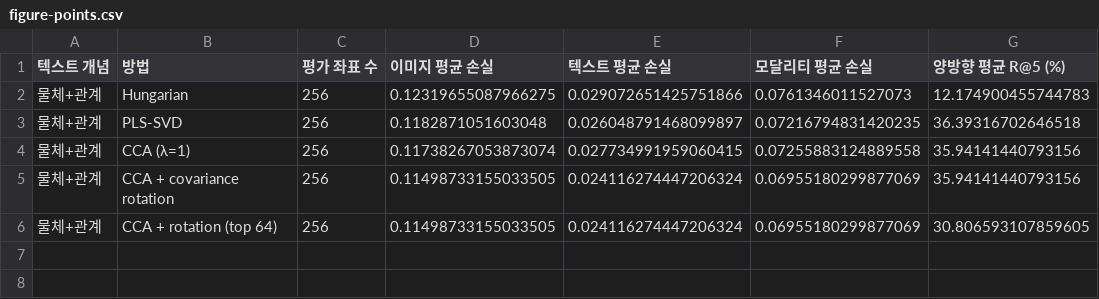
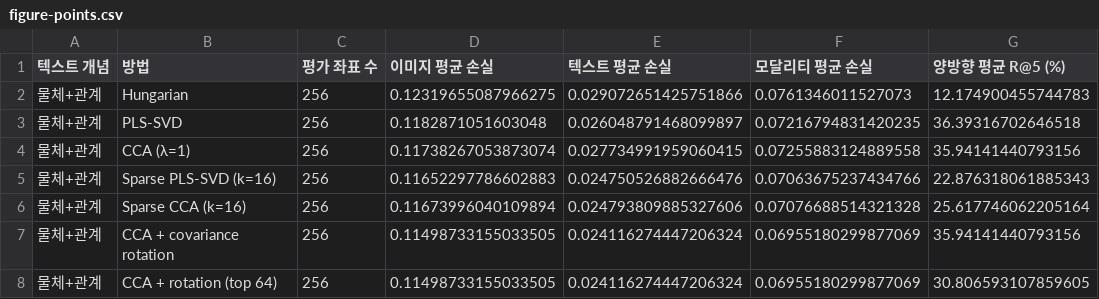
Before and after one commit to JiH00nKw0n/mm-sae, a CSV file: docs/baselines-2026-11-08/figure-points.csv, drawn as a sheet; the diff names each change by its address in the sheet, - before the commit and + after, or states it on an @@ line.

```diff
--- a/docs/baselines-2026-11-08/figure-points.csv
+++ b/docs/baselines-2026-11-08/figure-points.csv
+row 5: 물체+관계 | Sparse PLS-SVD (k=16) | 256 | 0.11652297786602883 | 0.024750526882666476 | 0.07063675237434766 | 22.876318061885343
+row 6: 물체+관계 | Sparse CCA (k=16) | 256 | 0.11673996040109894 | 0.024793809885327606 | 0.07076688514321328 | 25.617746062205164
```
Also changed, not shown: docs/baselines-2026-11-08/baseline.csv, docs/baselines-2026-11-08/concepts.csv, 8 other files.
